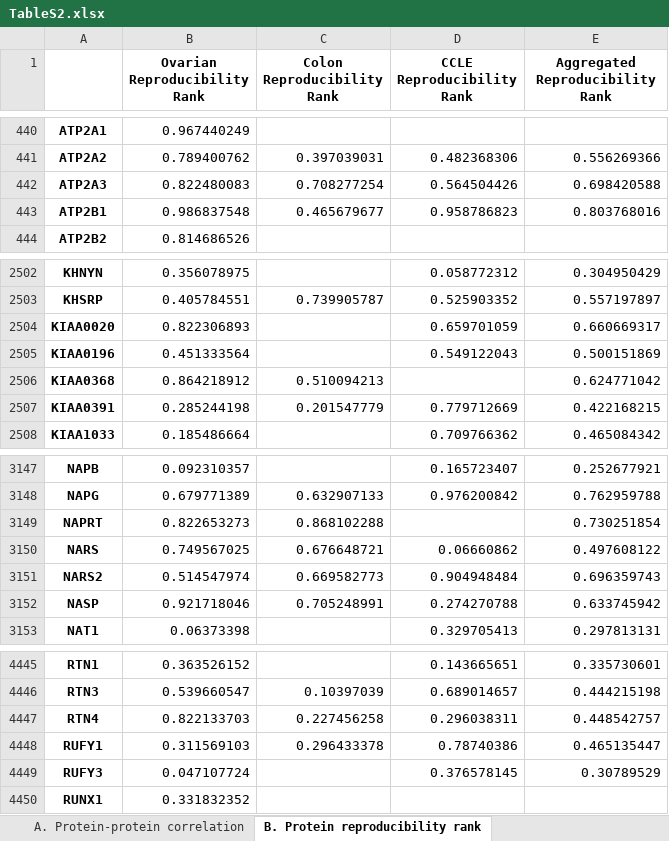
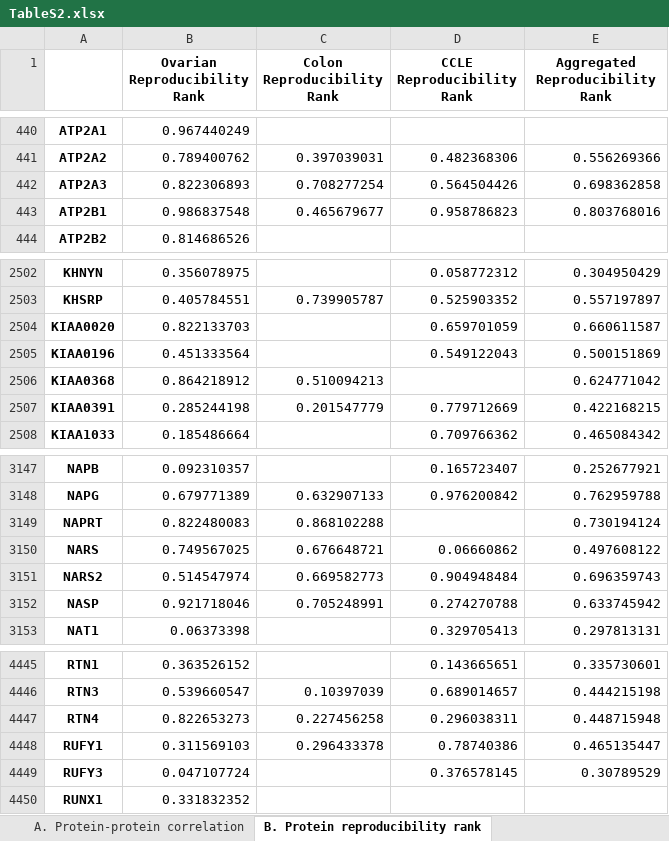
Before and after one commit to cancergenetics/limitations_of_omics_reproducibility, an Excel workbook: local_data/results/TableS2.xlsx, sheet B. Protein reproducibility rank, drawn as a sheet; only a part is shown, gaps mark what is left out; values as stored, in another font and other column widths than the file's, no borders; the diff names each change by its address in the sheet, - before the commit and + after, or states it on an @@ line.

```diff
--- a/local_data/results/TableS2.xlsx (sheet B. Protein reproducibility rank)
+++ b/local_data/results/TableS2.xlsx (sheet B. Protein reproducibility rank)
-B442 (Ovarian Reproducibility Rank): 0.822480083
+B442 (Ovarian Reproducibility Rank): 0.822306893
-E442 (Aggregated Reproducibility Rank): 0.698420588
+E442 (Aggregated Reproducibility Rank): 0.698362858
-B2504 (Ovarian Reproducibility Rank): 0.822306893
+B2504 (Ovarian Reproducibility Rank): 0.822133703
-E2504 (Aggregated Reproducibility Rank): 0.660669317
+E2504 (Aggregated Reproducibility Rank): 0.660611587
-B3149 (Ovarian Reproducibility Rank): 0.822653273
+B3149 (Ovarian Reproducibility Rank): 0.822480083
-E3149 (Aggregated Reproducibility Rank): 0.730251854
+E3149 (Aggregated Reproducibility Rank): 0.730194124
-B4447 (Ovarian Reproducibility Rank): 0.822133703
+B4447 (Ovarian Reproducibility Rank): 0.822653273
-E4447 (Aggregated Reproducibility Rank): 0.448542757
+E4447 (Aggregated Reproducibility Rank): 0.448715948
```
Also changed, not shown: sheet A. Protein-protein correlation, local_data/results/TableS3.xlsx, 22 other files.
